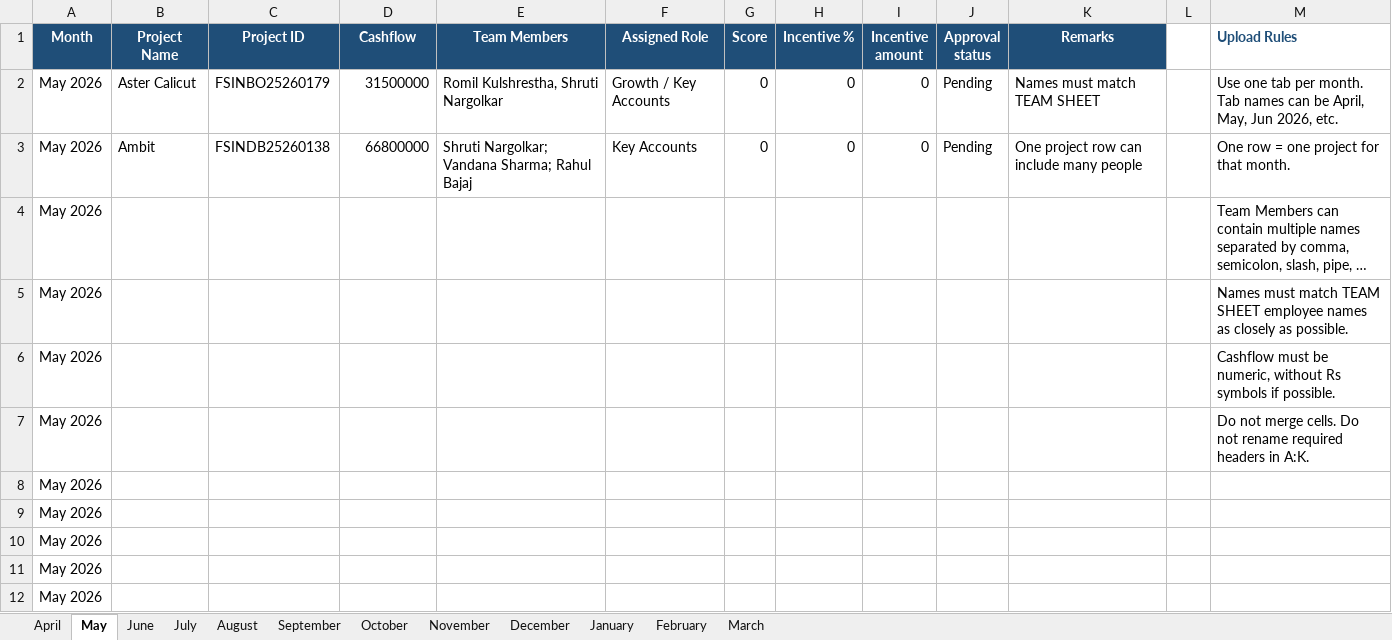
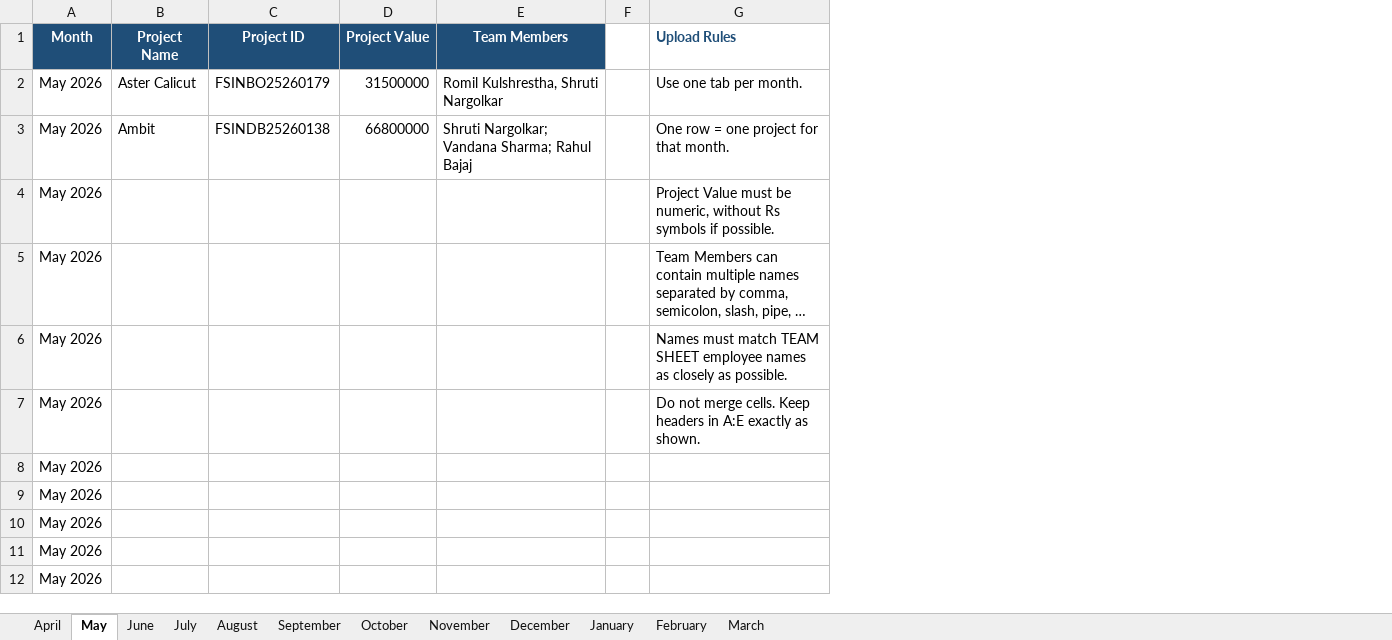
Before and after one commit to shwetagupta-cell/GTM-SBU, an Excel workbook: PROJECT_SHEET_UPLOAD_TEMPLATE.xlsx, sheet May, drawn as a sheet; only a part is shown; long unchanged cells end in …; values as stored, in another font and other column widths than the file's, no borders; removed rows and columns are numbered as before the commit, all else as after; the diff names each change by its address in the sheet, - before the commit and + after, or states it on an @@ line.

Commit message:
Simplify project upload template

```diff
--- a/PROJECT_SHEET_UPLOAD_TEMPLATE.xlsx (sheet May)
+++ b/PROJECT_SHEET_UPLOAD_TEMPLATE.xlsx (sheet May)
-column F (Assigned Role), rows 2-3: Growth / Key Accounts | Key Accounts
-column G (Score), rows 2-3: 0 | 0
-column H (Incentive %), rows 2-3: 0 | 0
-column I (Incentive amount), rows 2-3: 0 | 0
-column J (Approval status), rows 2-3: Pending | Pending
-column K (Remarks), rows 2-3: Names must match TEAM SHEET | One project row can include many people
-D1: Cashflow
+D1: Project Value
-G2 (Upload Rules): Use one tab per month. Tab names can be April, May, Jun 2026, etc.
+G2 (Upload Rules): Use one tab per month.
+row 4: May 2026 |  |  |  |  |  | Project Value must be numeric, without Rs symbols if possible.
-row 6: May 2026 |  |  |  |  |  |  |  |  |  |  |  | Cashflow must be numeric, without Rs symbols if possible.
-G7 (Upload Rules): …merge cells. Do not rename required headers in A:K.
+G7 (Upload Rules): …merge cells. Keep headers in A:E exactly as shown.
```
Also changed, not shown: sheet April, sheet June, sheet July, sheet August, sheet September, sheet October, 5 more sheets.
